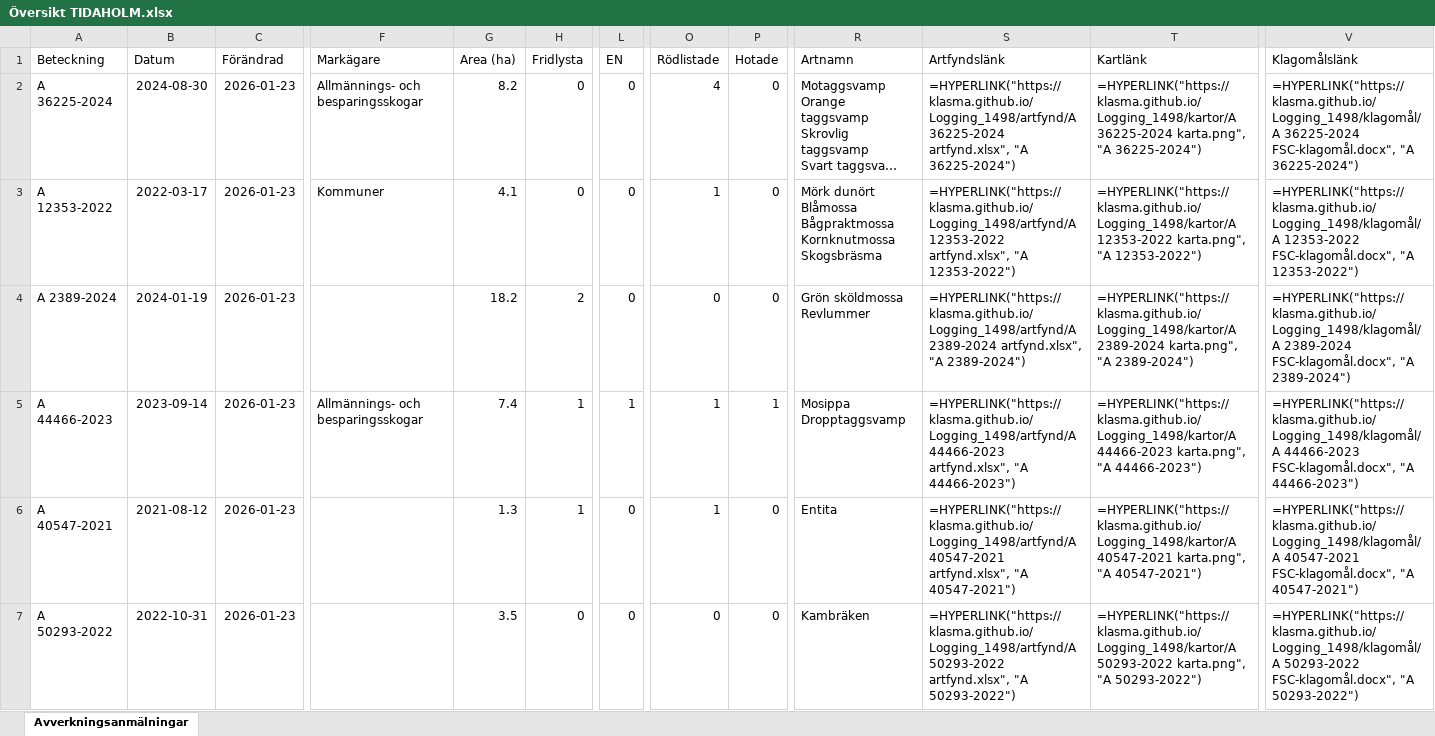
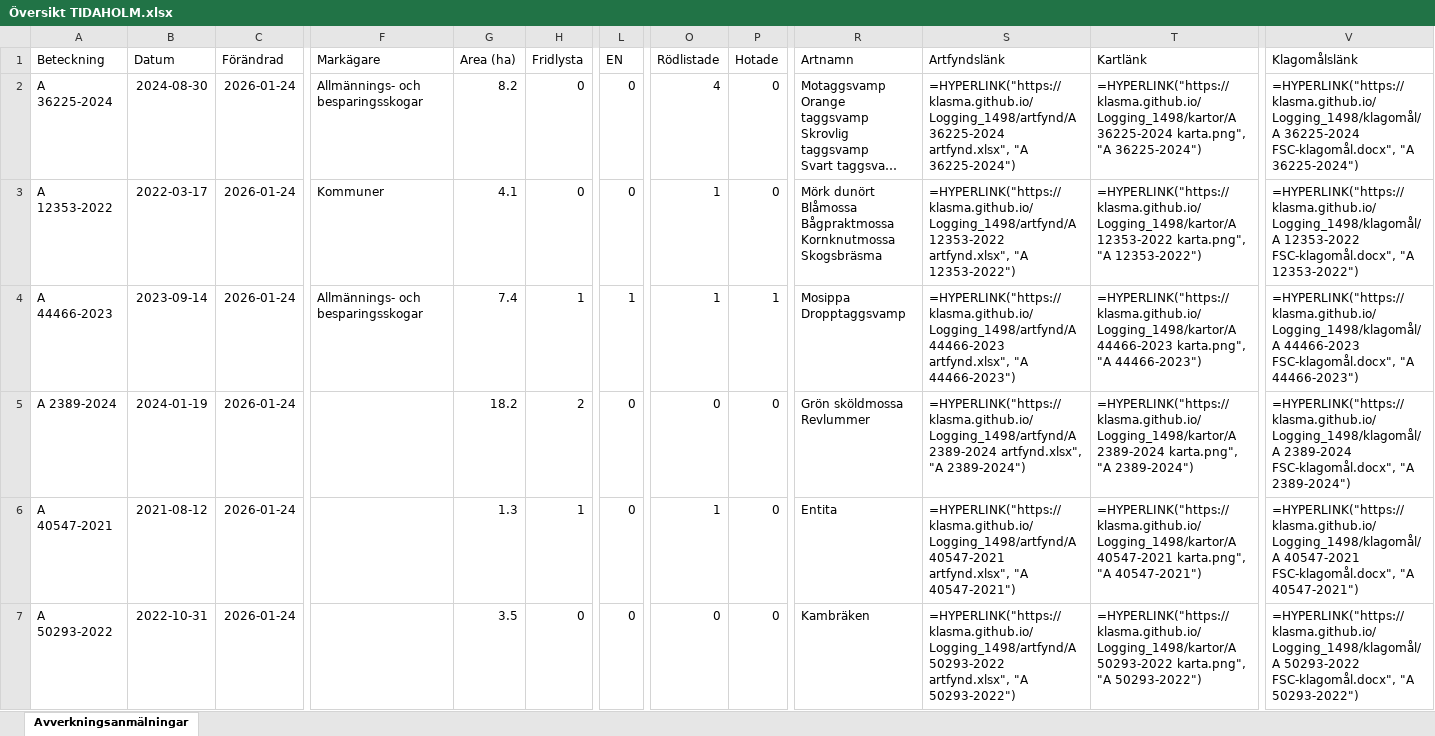
Before and after one commit to klasma/Logging_1498, an Excel workbook: Översikt TIDAHOLM.xlsx, sheet Avverkningsanmälningar, drawn as a sheet; only a part is shown, gaps mark what is left out; long unchanged cells end in …; values as stored, in another font and other column widths than the file's, no borders; formulas without a stored value are shown as written; ↵ is a line break in a cell; the diff covers the shown part only; the diff names each change by its address in the sheet, - before the commit and + after, or states it on an @@ line.

```diff
--- a/Översikt TIDAHOLM.xlsx (sheet Avverkningsanmälningar)
+++ b/Översikt TIDAHOLM.xlsx (sheet Avverkningsanmälningar)
-C2:C7 (Förändrad): 2026-01-23
+C2:C7 (Förändrad): 2026-01-24
-A4 (Beteckning): A 2389-2024
+A4 (Beteckning): A 44466-2023
-B4 (Datum): 2024-01-19
+B4 (Datum): 2023-09-14
-F4 (Markägare): (empty)
+F4 (Markägare): Allmännings- och besparingsskogar
-G4 (Area (ha)): 18.2
+G4 (Area (ha)): 7.4
-H4 (Fridlysta): 2
+H4 (Fridlysta): 1
-L4 (EN): 0
+L4 (EN): 1
-O4 (Rödlistade): 0
+O4 (Rödlistade): 1
-P4 (Hotade): 0
+P4 (Hotade): 1
-R4 (Artnamn): Grön sköldmossa ↵ Revlummer
+R4 (Artnamn): Mosippa ↵ Dropptaggsvamp
-S4 (Artfyndslänk): =HYPERLINK("https://klasma.github.io/Logging_1498/artfynd/A 2389-2024 artfynd.xlsx", "A 2389-2024")
+S4 (Artfyndslänk): =HYPERLINK("https://klasma.github.io/Logging_1498/artfynd/A 44466-2023 artfynd.xlsx", "A 44466-2023")
-T4 (Kartlänk): =HYPERLINK("https://klasma.github.io/Logging_1498/kartor/A 2389-2024 karta.png", "A 2389-2024")
+T4 (Kartlänk): =HYPERLINK("https://klasma.github.io/Logging_1498/kartor/A 44466-2023 karta.png", "A 44466-2023")
-V4 (Klagomålslänk): =HYPERLINK("https://klasma.github.io/Logging_1498/klagomål/A 2389-2024 FSC-klagomål.docx", "A 2389-2024")
+V4 (Klagomålslänk): =HYPERLINK("https://klasma.github.io/Logging_1498/klagomål/A 44466-2023 FSC-klagomål.docx", "A 44466-2023")
-A5 (Beteckning): A 44466-2023
+A5 (Beteckning): A 2389-2024
-B5 (Datum): 2023-09-14
+B5 (Datum): 2024-01-19
-F5 (Markägare): Allmännings- och besparingsskogar
+F5 (Markägare): (empty)
-G5 (Area (ha)): 7.4
+G5 (Area (ha)): 18.2
-H5 (Fridlysta): 1
+H5 (Fridlysta): 2
-L5 (EN): 1
+L5 (EN): 0
-O5 (Rödlistade): 1
+O5 (Rödlistade): 0
-P5 (Hotade): 1
+P5 (Hotade): 0
-R5 (Artnamn): Mosippa ↵ Dropptaggsvamp
+R5 (Artnamn): Grön sköldmossa ↵ Revlummer
-S5 (Artfyndslänk): =HYPERLINK("https://klasma.github.io/Logging_1498/artfynd/A 44466-2023 artfynd.xlsx", "A 44466-2023")
+S5 (Artfyndslänk): =HYPERLINK("https://klasma.github.io/Logging_1498/artfynd/A 2389-2024 artfynd.xlsx", "A 2389-2024")
-T5 (Kartlänk): =HYPERLINK("https://klasma.github.io/Logging_1498/kartor/A 44466-2023 karta.png", "A 44466-2023")
+T5 (Kartlänk): =HYPERLINK("https://klasma.github.io/Logging_1498/kartor/A 2389-2024 karta.png", "A 2389-2024")
-V5 (Klagomålslänk): =HYPERLINK("https://klasma.github.io/Logging_1498/klagomål/A 44466-2023 FSC-klagomål.docx", "A 44466-2023")
+V5 (Klagomålslänk): =HYPERLINK("https://klasma.github.io/Logging_1498/klagomål/A 2389-2024 FSC-klagomål.docx", "A 2389-2024")
```
Also changed, not shown: 1798 edited cells elsewhere in this sheet, artfynd/A 12353-2022 artfynd.xlsx, artfynd/A 2389-2024 artfynd.xlsx, 48 other files.
